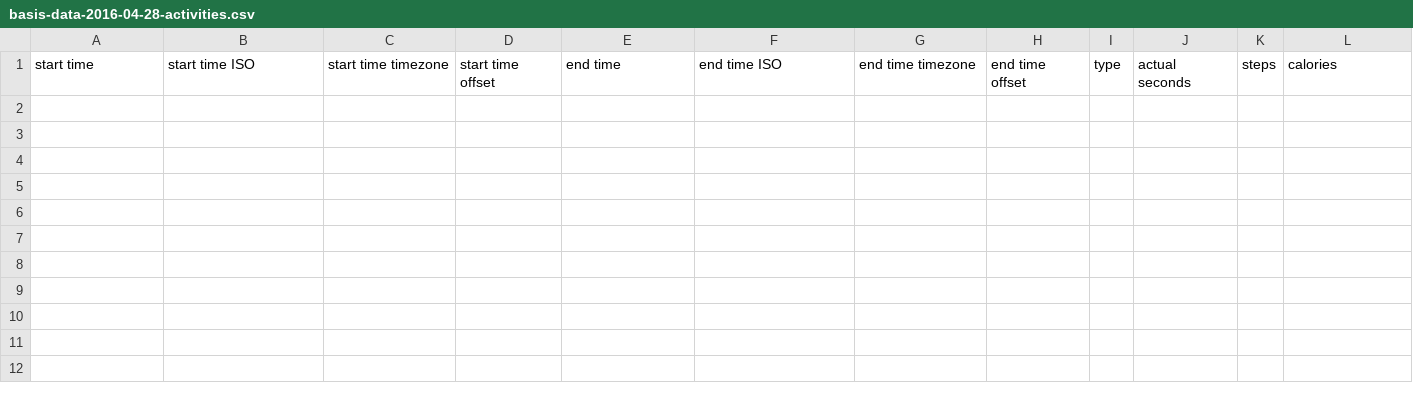
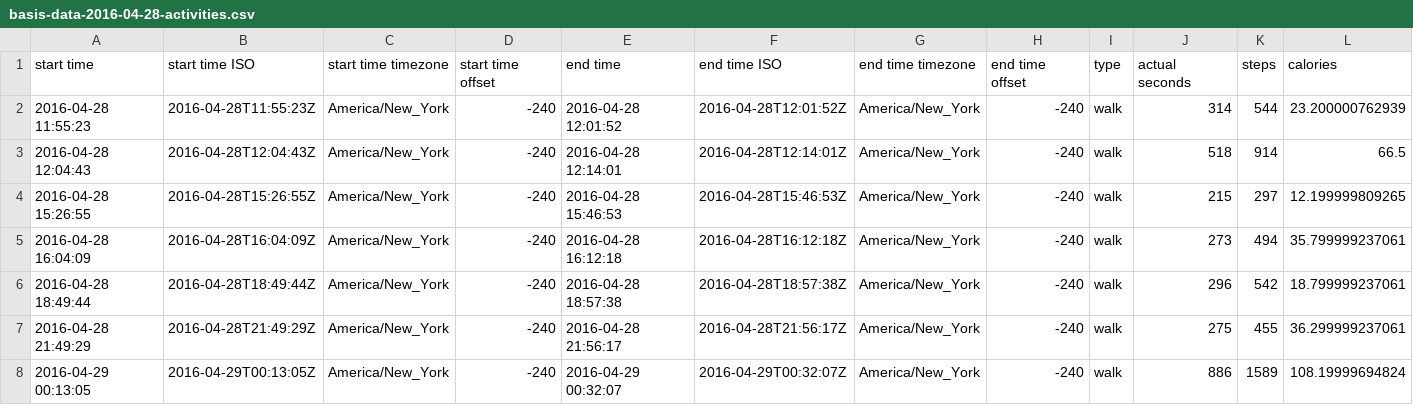
Before and after one commit to compagnb/IS_Emotion_ML, a CSV file: barbComp/activities/basis-data-2016-04-28-activities.csv, drawn as a sheet; only a part is shown; rows hold the shown columns only; the diff names each change by its address in the sheet, - before the commit and + after, or states it on an @@ line.

Commit message:
barb data fixed

```diff
--- a/barbComp/activities/basis-data-2016-04-28-activities.csv
+++ b/barbComp/activities/basis-data-2016-04-28-activities.csv
+row 2: 2016-04-28 11:55:23 | 2016-04-28T11:55:23Z | America/New_York | -240 | 2016-04-28 12:01:52 | 2016-04-28T12:01:52Z | America/New_York | -240 | walk | 314 | 544 | 23.200000762939
+row 3: 2016-04-28 12:04:43 | 2016-04-28T12:04:43Z | America/New_York | -240 | 2016-04-28 12:14:01 | 2016-04-28T12:14:01Z | America/New_York | -240 | walk | 518 | 914 | 66.5
+row 4: 2016-04-28 15:26:55 | 2016-04-28T15:26:55Z | America/New_York | -240 | 2016-04-28 15:46:53 | 2016-04-28T15:46:53Z | America/New_York | -240 | walk | 215 | 297 | 12.199999809265
+row 5: 2016-04-28 16:04:09 | 2016-04-28T16:04:09Z | America/New_York | -240 | 2016-04-28 16:12:18 | 2016-04-28T16:12:18Z | America/New_York | -240 | walk | 273 | 494 | 35.799999237061
+row 6: 2016-04-28 18:49:44 | 2016-04-28T18:49:44Z | America/New_York | -240 | 2016-04-28 18:57:38 | 2016-04-28T18:57:38Z | America/New_York | -240 | walk | 296 | 542 | 18.799999237061
+row 7: 2016-04-28 21:49:29 | 2016-04-28T21:49:29Z | America/New_York | -240 | 2016-04-28 21:56:17 | 2016-04-28T21:56:17Z | America/New_York | -240 | walk | 275 | 455 | 36.299999237061
+row 8: 2016-04-29 00:13:05 | 2016-04-29T00:13:05Z | America/New_York | -240 | 2016-04-29 00:32:07 | 2016-04-29T00:32:07Z | America/New_York | -240 | walk | 886 | 1589 | 108.19999694824
```
Also changed, not shown: barbComp/activities/basis-data-2016-04-26-activities.csv, barbComp/activities/basis-data-2016-04-27-activities.csv, 17 other files.
